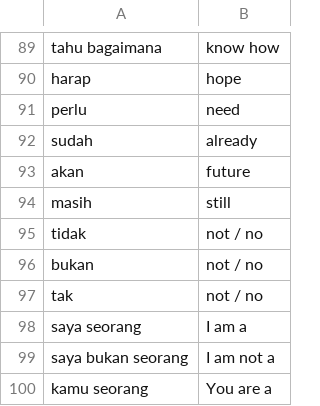
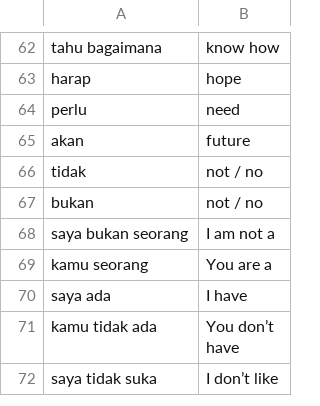
Before and after one commit to CJVdeG/LearnMalay-v3, a CSV file: data/words_to_learn.csv, drawn as a sheet; only a part is shown, gaps mark what is left out; the shorter side is filled out with more unchanged rows; the diff covers the shown part only.

```diff
--- a/data/words_to_learn.csv
+++ b/data/words_to_learn.csv
@@ -91,9 +64,5 @@ harap,hope
 perlu,need
-sudah,already
 akan,future
-masih ,still
 tidak,not / no
 bukan,not / no
-tak,not / no
-saya seorang,I am a
 saya bukan seorang,I am not a
```
Also changed, not shown: 46 removed rows elsewhere in this file, 5 other files.
